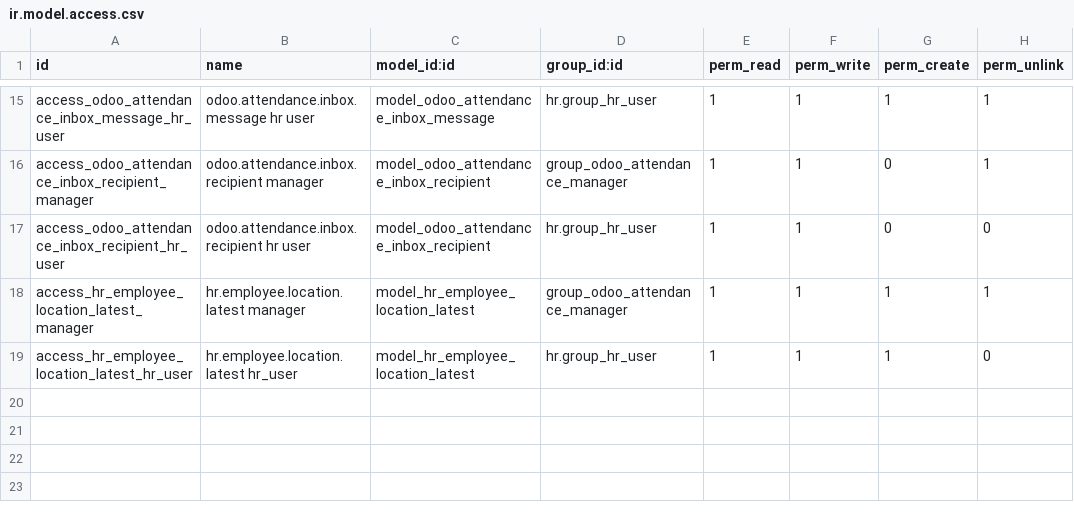
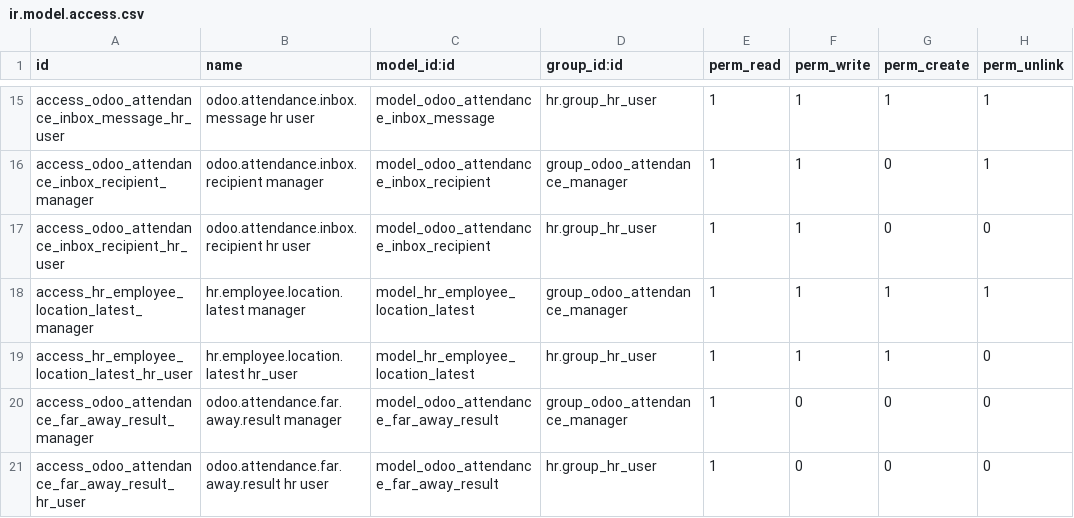
Before and after one commit to Ramez2010/FIN_Odoo_Attendance_V19, a CSV file: odoo_attendance_app/security/ir.model.access.csv, drawn as a sheet; only a part is shown, gaps mark what is left out.

Commit message:
Add report for far-away alerts

```diff
--- a/odoo_attendance_app/security/ir.model.access.csv
+++ b/odoo_attendance_app/security/ir.model.access.csv
@@ -19 +19,3 @@ access_hr_employee_location_latest_manager,hr.employee.location.latest manager,m
 access_hr_employee_location_latest_hr_user,hr.employee.location.latest hr_user,model_hr_employee_location_latest,hr.group_hr_user,1,1,1,0
+access_odoo_attendance_far_away_result_manager,odoo.attendance.far.away.result manager,model_odoo_attendance_far_away_result,group_odoo_attendance_manager,1,0,0,0
+access_odoo_attendance_far_away_result_hr_user,odoo.attendance.far.away.result hr user,model_odoo_attendance_far_away_result,hr.group_hr_user,1,0,0,0
```
Also changed, not shown: 6 other files.
